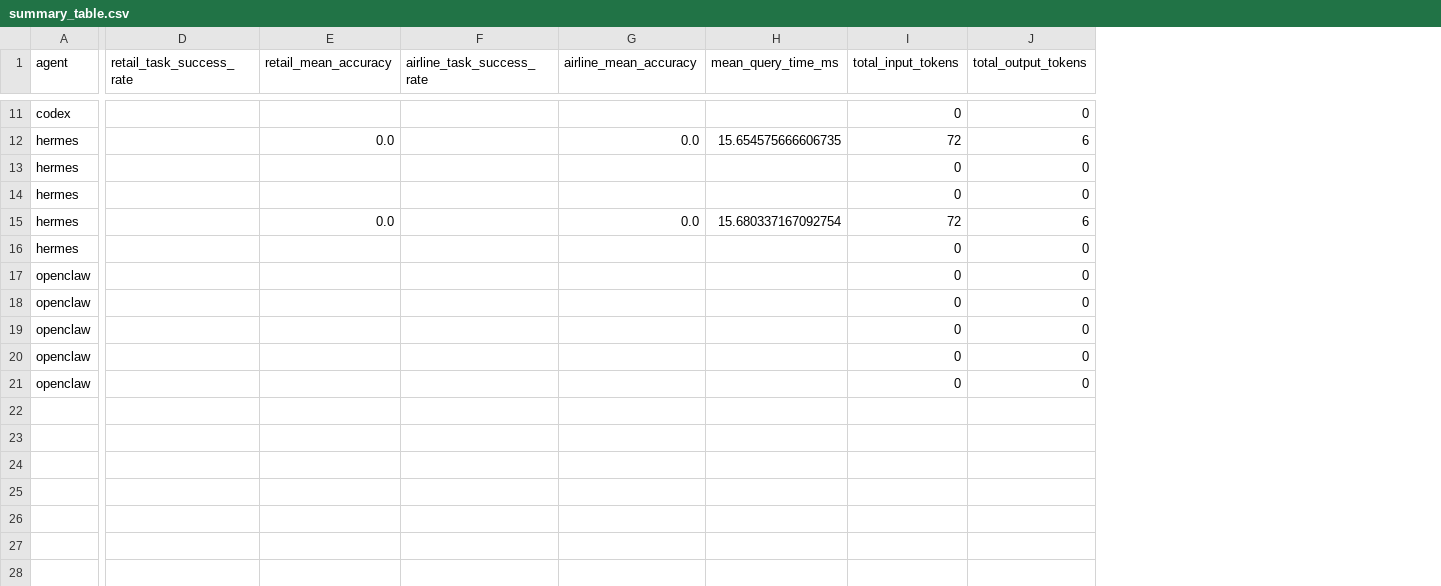
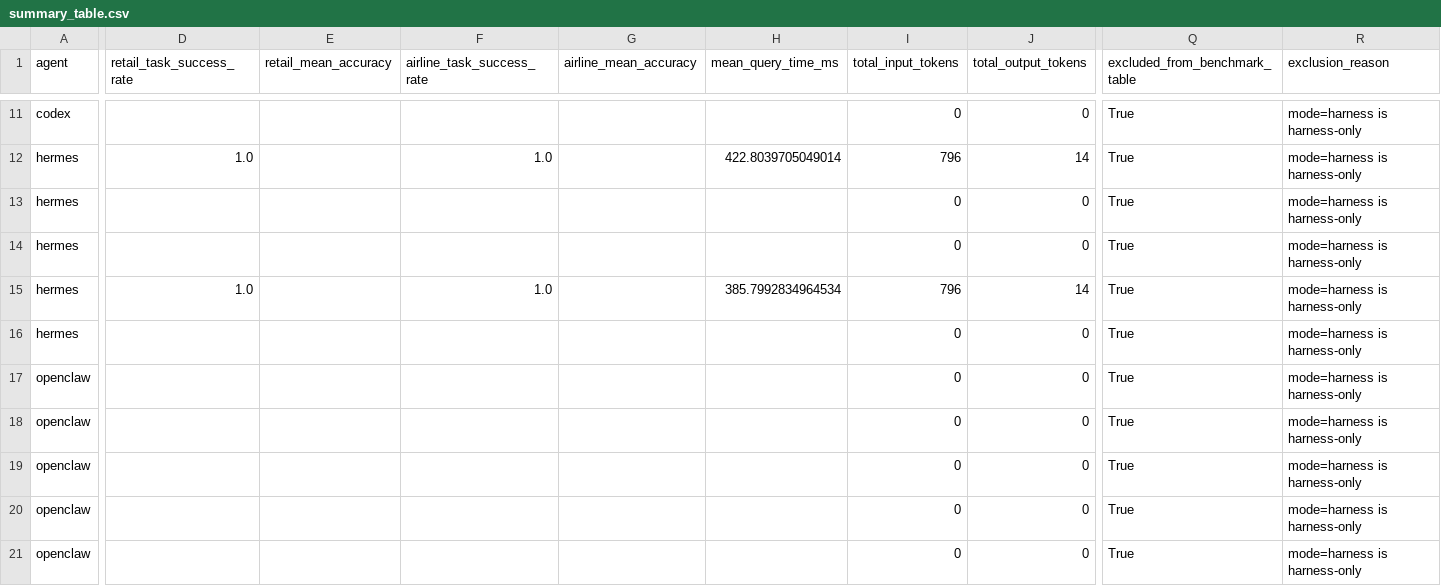
Before and after one commit to zhhjluka/hm-arch, a CSV file: benchmark-results/tau2-comparison/summary_table.csv, drawn as a sheet; only a part is shown, gaps mark what is left out; the diff covers the shown part only; the diff names each change by its address in the sheet, - before the commit and + after, or states it on an @@ line.

```diff
--- a/benchmark-results/tau2-comparison/summary_table.csv
+++ b/benchmark-results/tau2-comparison/summary_table.csv
+column Q (excluded_from_benchmark_table), rows 11-21: all True
+column R (exclusion_reason), rows 11-21: all mode=harness is harness-only
-D12 (retail_task_success_rate): (empty)
+D12 (retail_task_success_rate): 1.0
-E12 (retail_mean_accuracy): 0.0
+E12 (retail_mean_accuracy): (empty)
-F12 (airline_task_success_rate): (empty)
+F12 (airline_task_success_rate): 1.0
-G12 (airline_mean_accuracy): 0.0
+G12 (airline_mean_accuracy): (empty)
-H12 (mean_query_time_ms): 15.654575666606735
+H12 (mean_query_time_ms): 422.8039705049014
-I12 (total_input_tokens): 72
+I12 (total_input_tokens): 796
-J12 (total_output_tokens): 6
+J12 (total_output_tokens): 14
-D15 (retail_task_success_rate): (empty)
+D15 (retail_task_success_rate): 1.0
-E15 (retail_mean_accuracy): 0.0
+E15 (retail_mean_accuracy): (empty)
-F15 (airline_task_success_rate): (empty)
+F15 (airline_task_success_rate): 1.0
-G15 (airline_mean_accuracy): 0.0
+G15 (airline_mean_accuracy): (empty)
-H15 (mean_query_time_ms): 15.680337167092754
+H15 (mean_query_time_ms): 385.7992834964534
-I15 (total_input_tokens): 72
+I15 (total_input_tokens): 796
-J15 (total_output_tokens): 6
+J15 (total_output_tokens): 14
```
Also changed, not shown: 28 edited cells elsewhere in this file, 39 other files.
